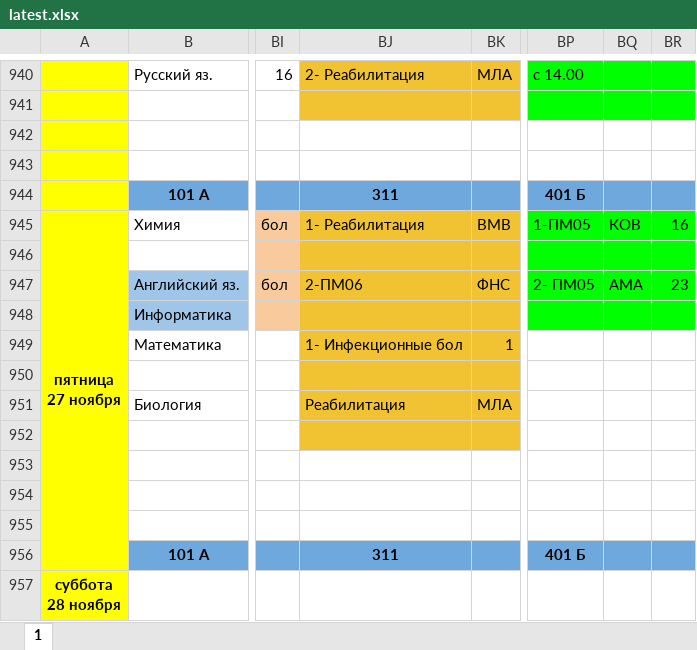
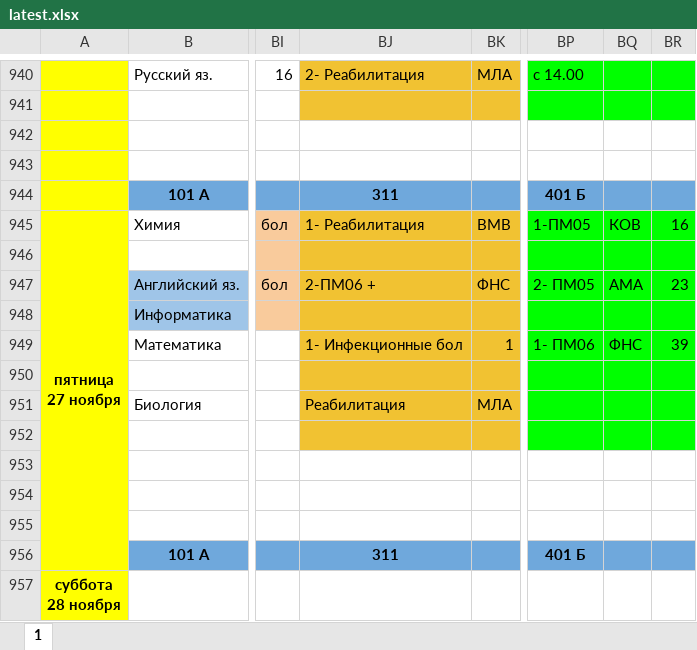
Before and after one commit to koovarem-byte/puls, an Excel workbook: cache/latest.xlsx, sheet 1, drawn as a sheet; only a part is shown, gaps mark what is left out; values as stored, in another font and other column widths than the file's, no borders; charts and pictures not drawn; the diff names each change by its address in the sheet, - before the commit and + after, or states it on an @@ line.

```diff
--- a/cache/latest.xlsx (sheet 1)
+++ b/cache/latest.xlsx (sheet 1)
-BJ947: 2-ПМ06
+BJ947: 2-ПМ06 +
-BP949: (empty)
+BP949: 1- ПМ06
-BP949:BR952 fill: none
+BP949:BR952 fill: #00FF00
-BQ949: (empty)
+BQ949: ФНС
-BR949: (empty)
+BR949: 39
```
Also changed, not shown: 2 other files.
